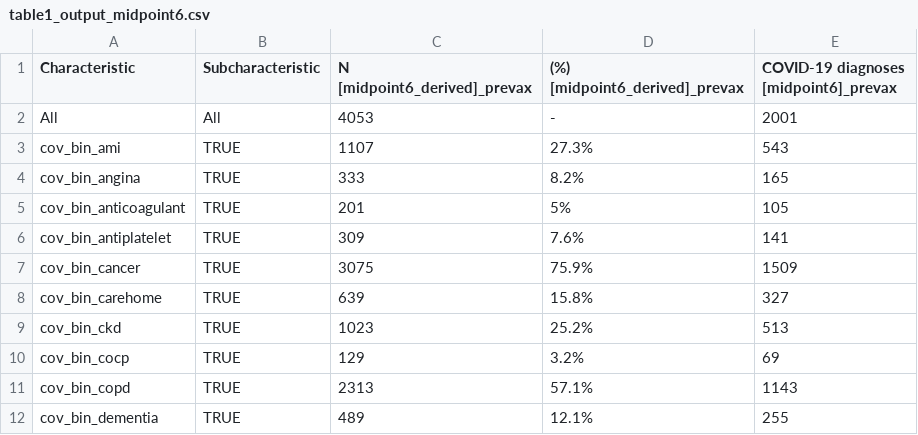
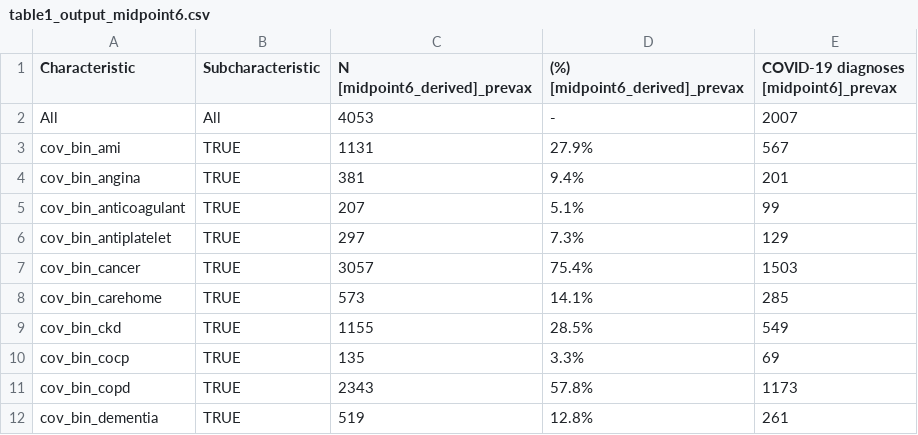
Before and after one commit to opensafely/post-covid-cvd-methods, a CSV file: output/make_output/table1_output_midpoint6.csv, drawn as a sheet; only a part is shown; the diff covers the shown part only.

```diff
--- a/output/make_output/table1_output_midpoint6.csv
+++ b/output/make_output/table1_output_midpoint6.csv
@@ -1,12 +1,12 @@
 Characteristic,Subcharacteristic,N [midpoint6_derived]_prevax,(%) [midpoint6_derived]_prevax,COVID-19 diagnoses [midpoint6]_prevax
-All,All,4053,-,2001
-cov_bin_ami,TRUE,1107,27.3%,543
-cov_bin_angina,TRUE,333,8.2%,165
-cov_bin_anticoagulant,TRUE,201,5%,105
-cov_bin_antiplatelet,TRUE,309,7.6%,141
-cov_bin_cancer,TRUE,3075,75.9%,1509
-cov_bin_carehome,TRUE,639,15.8%,327
-cov_bin_ckd,TRUE,1023,25.2%,513
-cov_bin_cocp,TRUE,129,3.2%,69
-cov_bin_copd,TRUE,2313,57.1%,1143
-cov_bin_dementia,TRUE,489,12.1%,255
+All,All,4053,-,2007
+cov_bin_ami,TRUE,1131,27.9%,567
+cov_bin_angina,TRUE,381,9.4%,201
+cov_bin_anticoagulant,TRUE,207,5.1%,99
+cov_bin_antiplatelet,TRUE,297,7.3%,129
+cov_bin_cancer,TRUE,3057,75.4%,1503
+cov_bin_carehome,TRUE,573,14.1%,285
+cov_bin_ckd,TRUE,1155,28.5%,549
+cov_bin_cocp,TRUE,135,3.3%,69
+cov_bin_copd,TRUE,2343,57.8%,1173
+cov_bin_dementia,TRUE,519,12.8%,261
```
Also changed, not shown: 1 added row, 1 removed row and 90 edited cells elsewhere in this file, output/make_output/model_output-main-midpoint6.csv, output/make_output/model_output-main.csv, 33 other files.
